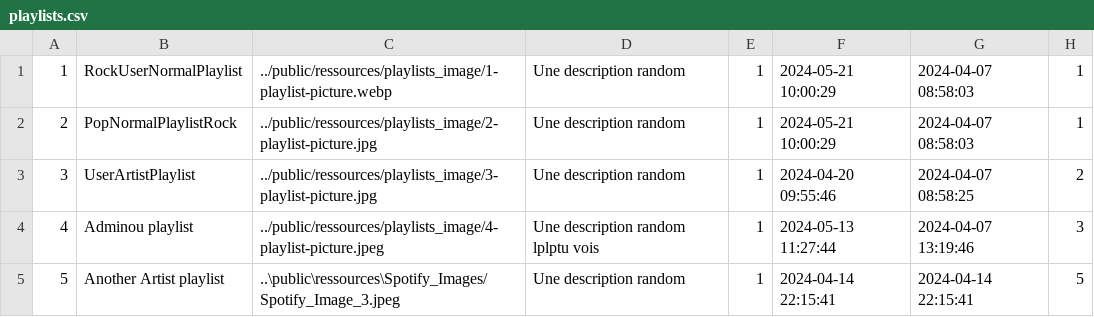
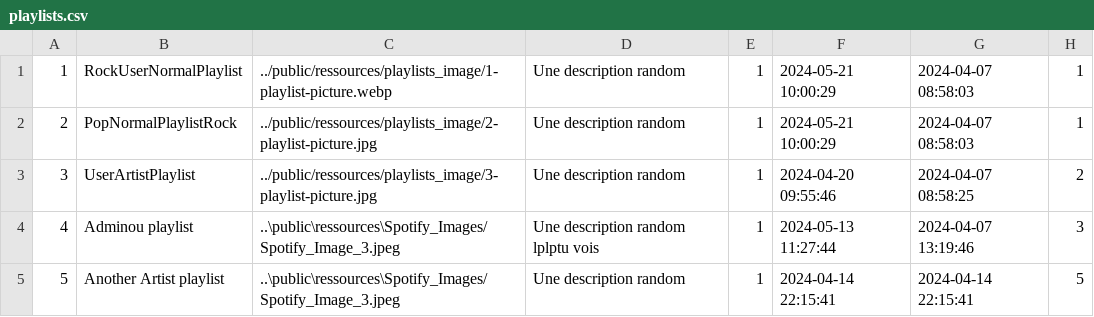
Before and after one commit to ImTheLex/myspotify-V2, a CSV file: tools/playlists.csv, drawn as a sheet.

```diff
--- a/tools/playlists.csv
+++ b/tools/playlists.csv
@@ -3,3 +3,3 @@
 "3","UserArtistPlaylist","../public/ressources/playlists_image/3-playlist-picture.jpg","Une description random","1","2024-04-20 09:55:46","2024-04-07 08:58:25","2"
-"4","Adminou playlist","../public/ressources/playlists_image/4-playlist-picture.jpeg","Une description random lplptu vois","1","2024-05-13 11:27:44","2024-04-07 13:19:46","3"
+"4","Adminou playlist","..\public\ressources\Spotify_Images/Spotify_Image_3.jpeg","Une description random lplptu vois","1","2024-05-13 11:27:44","2024-04-07 13:19:46","3"
 "5","Another Artist playlist","..\public\ressources\Spotify_Images/Spotify_Image_3.jpeg","Une description random","1","2024-04-14 22:15:41","2024-04-14 22:15:41","5"
```
Also changed, not shown: 1 other file.
